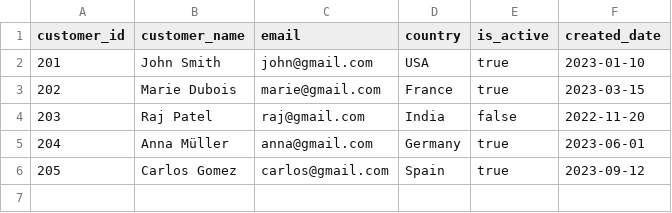
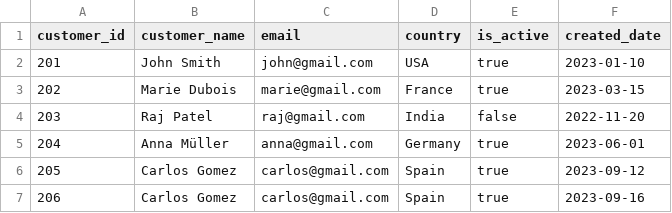
Before and after one commit to Deepikachgit123/practice1, a CSV file: customers.csv, drawn as a sheet.

Commit message:
Update customers.csv with new data

```diff
--- a/customers.csv
+++ b/customers.csv
@@ -6 +6,2 @@ customer_id,customer_name,email,country,is_active,created_date
 205,Carlos Gomez,carlos@gmail.com,Spain,true,2023-09-12
+206,Carlos Gomez,carlos@gmail.com,Spain,true,2023-09-16
```
